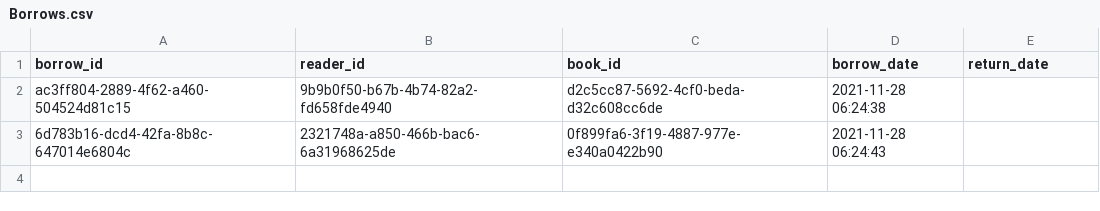
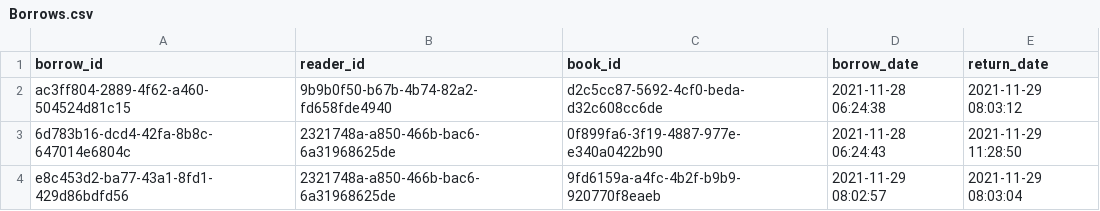
Before and after one commit to leitefrancisco/Library, a CSV file: Borrows.csv, drawn as a sheet.

```diff
--- a/Borrows.csv
+++ b/Borrows.csv
@@ -1,3 +1,4 @@
 borrow_id,reader_id,book_id,borrow_date,return_date
-ac3ff804-2889-4f62-a460-504524d81c15,9b9b0f50-b67b-4b74-82a2-fd658fde4940,d2c5cc87-5692-4cf0-beda-d32c608cc6de,2021-11-28 06:24:38,
-6d783b16-dcd4-42fa-8b8c-647014e6804c,2321748a-a850-466b-bac6-6a31968625de,0f899fa6-3f19-4887-977e-e340a0422b90,2021-11-28 06:24:43,
+ac3ff804-2889-4f62-a460-504524d81c15,9b9b0f50-b67b-4b74-82a2-fd658fde4940,d2c5cc87-5692-4cf0-beda-d32c608cc6de,2021-11-28 06:24:38,2021-11-29 08:03:12
+6d783b16-dcd4-42fa-8b8c-647014e6804c,2321748a-a850-466b-bac6-6a31968625de,0f899fa6-3f19-4887-977e-e340a0422b90,2021-11-28 06:24:43,2021-11-29 11:28:50
+e8c453d2-ba77-43a1-8fd1-429d86bdfd56,2321748a-a850-466b-bac6-6a31968625de,9fd6159a-a4fc-4b2f-b9b9-920770f8eaeb,2021-11-29 08:02:57,2021-11-29 08:03:04
```
Also changed, not shown: Availability.csv, 39 other files.
